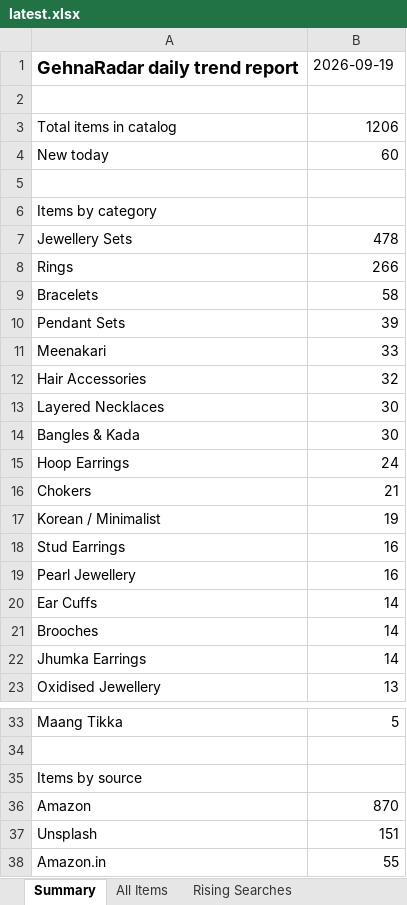
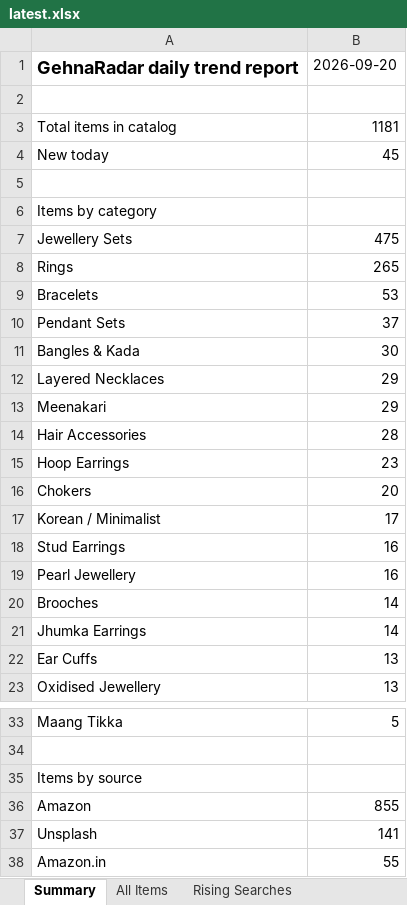
Before and after one commit to PRATS7878/gehnaradar_Updated, an Excel workbook: output/latest.xlsx, sheet Summary, drawn as a sheet; only a part is shown, gaps mark what is left out; values as stored, in another font and other column widths than the file's, no borders; removed rows and columns are numbered as before the commit, all else as after; the diff names each change by its address in the sheet, - before the commit and + after, or states it on an @@ line.

```diff
--- a/output/latest.xlsx (sheet Summary)
+++ b/output/latest.xlsx (sheet Summary)
-B1: 2026-09-19
+B1: 2026-09-20
-B3: 1206
+B3: 1181
-B4: 60
+B4: 45
-B7: 478
+B7: 475
-B8: 266
+B8: 265
-B9: 58
+B9: 53
-B10: 39
+B10: 37
-row 11: Meenakari | 33
-row 12: Hair Accessories | 32
-row 13: Layered Necklaces | 30
+row 12: Layered Necklaces | 29
+row 13: Meenakari | 29
+row 14: Hair Accessories | 28
-B15: 24
+B15: 23
-B16: 21
+B16: 20
-B17: 19
+B17: 17
-row 20: Ear Cuffs | 14
+row 22: Ear Cuffs | 13
-B36: 870
+B36: 855
-B37: 151
+B37: 141
```
Also changed, not shown: sheet All Items, sheet Source Status, 4 other files.
